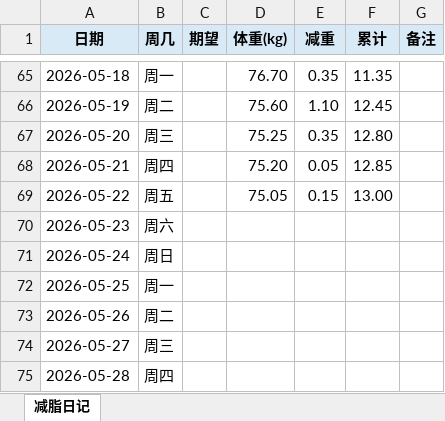
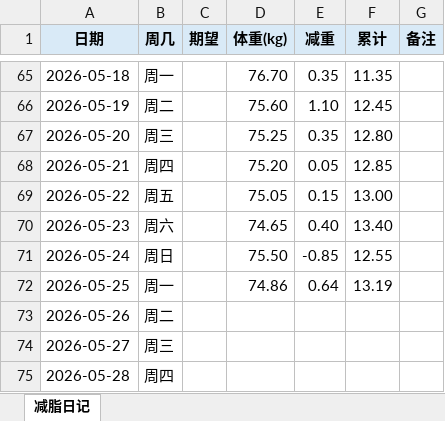
Before and after one commit to Benxiaohai001/collection, an Excel workbook: 08-life/小胖子减脂日记.xlsx, sheet 减脂日记, drawn as a sheet; only a part is shown, gaps mark what is left out; values as stored, in another font and other column widths than the file's, no borders; the diff names each change by its address in the sheet, - before the commit and + after, or states it on an @@ line.

```diff
--- a/08-life/小胖子减脂日记.xlsx (sheet 减脂日记)
+++ b/08-life/小胖子减脂日记.xlsx (sheet 减脂日记)
-D70 (体重(kg)): (empty)
+D70 (体重(kg)): 74.65
-E70 (减重): (empty)
+E70 (减重): 0.40
-F70 (累计): (empty)
+F70 (累计): 13.40
-D71 (体重(kg)): (empty)
+D71 (体重(kg)): 75.50
-E71 (减重): (empty)
+E71 (减重): -0.85
-F71 (累计): (empty)
+F71 (累计): 12.55
-D72 (体重(kg)): (empty)
+D72 (体重(kg)): 74.86
-E72 (减重): (empty)
+E72 (减重): 0.64
-F72 (累计): (empty)
+F72 (累计): 13.19
```
Also changed, not shown: 1 other file.
